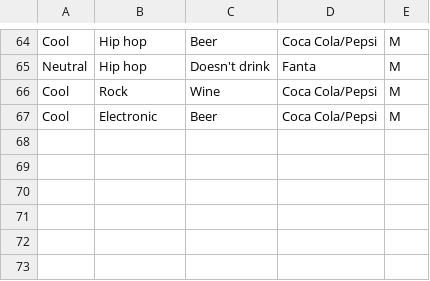
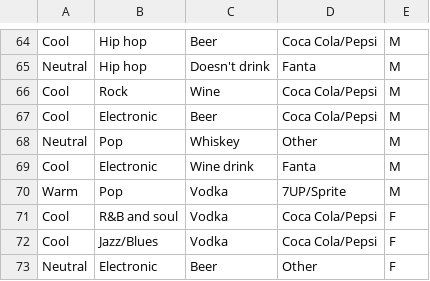
Before and after one commit to AlexisOrozcoM/GenderClassification-RN, a CSV file: Transformed Data Set - Sheet1.csv, drawn as a sheet; only a part is shown, gaps mark what is left out.

Commit message:
Add files via upload

```diff
--- a/Transformed Data Set - Sheet1.csv
+++ b/Transformed Data Set - Sheet1.csv
@@ -67 +67,7 @@ Cool,Rock,Wine,Coca Cola/Pepsi,M
 Cool,Electronic,Beer,Coca Cola/Pepsi,M
+Neutral,Pop,Whiskey,Other,M
+Cool,Electronic,Wine drink,Fanta,M
+Warm,Pop,Vodka,7UP/Sprite,M
+Cool,R&B and soul,Vodka,Coca Cola/Pepsi,F
+Cool,Jazz/Blues,Vodka,Coca Cola/Pepsi,F
+Neutral,Electronic,Beer,Other,F
```
